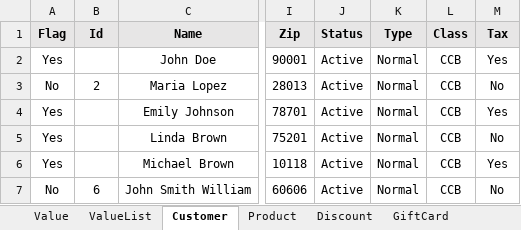
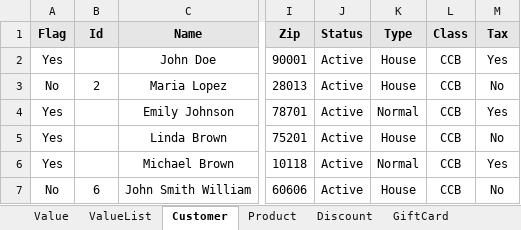
Before and after one commit to Fahim59/MAS_FloraFire, an Excel workbook: src/main/resources/ClientPortal_Data.xlsx, sheet Customer, drawn as a sheet; only a part is shown, gaps mark what is left out; values as stored, in another font and other column widths than the file's, no borders; the diff names each change by its address in the sheet, - before the commit and + after, or states it on an @@ line.

Commit message:
customer page updated

```diff
--- a/src/main/resources/ClientPortal_Data.xlsx (sheet Customer)
+++ b/src/main/resources/ClientPortal_Data.xlsx (sheet Customer)
-K2:K3 (Type): Normal
+K2:K3 (Type): House
-K5 (Type): Normal
+K5 (Type): House
-K7 (Type): Normal
+K7 (Type): House
```
Also changed, not shown: target/classes/ClientPortal_Data.xlsx, 3 other files.
